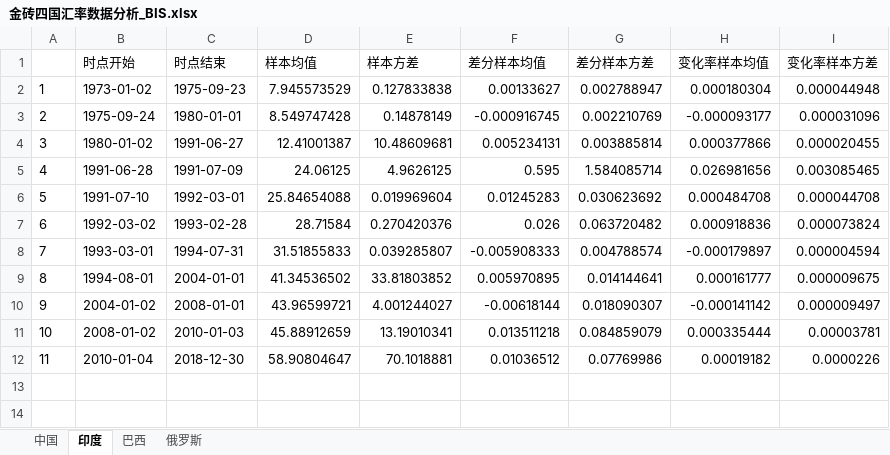
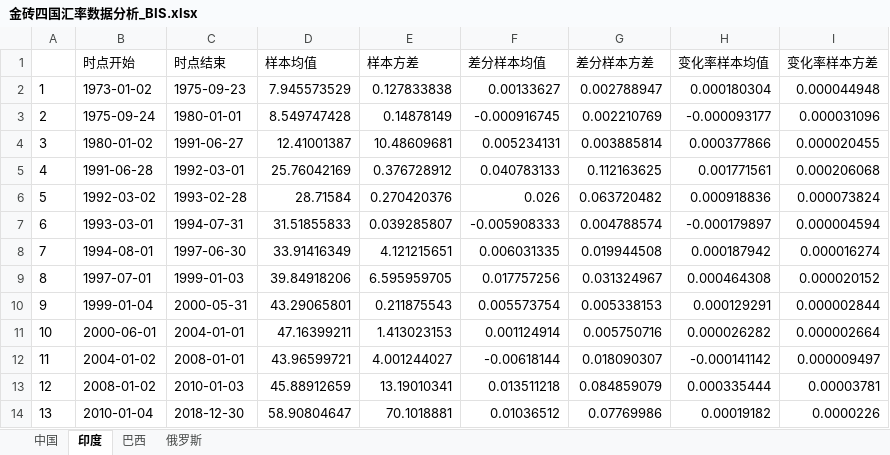
Before and after one commit to EthanSystem/MoneyMismatch, an Excel workbook: data/金砖四国汇率数据分析_BIS.xlsx, sheet 印度, drawn as a sheet; values as stored, in another font and other column widths than the file's, no borders; charts and pictures not drawn; removed rows and columns are numbered as before the commit, all else as after; the diff names each change by its address in the sheet, - before the commit and + after, or states it on an @@ line.

```diff
--- a/data/金砖四国汇率数据分析_BIS.xlsx (sheet 印度)
+++ b/data/金砖四国汇率数据分析_BIS.xlsx (sheet 印度)
-C5 (时点结束): 1991-07-09
+C5 (时点结束): 1992-03-01
-D5 (样本均值): 24.06125
+D5 (样本均值): 25.76042169
-E5 (样本方差): 4.9626125
+E5 (样本方差): 0.376728912
-F5 (差分样本均值): 0.595
+F5 (差分样本均值): 0.040783133
-G5 (差分样本方差): 1.584085714
+G5 (差分样本方差): 0.112163625
-H5 (变化率样本均值): 0.026981656
+H5 (变化率样本均值): 0.001771561
-I5 (变化率样本方差): 0.003085465
+I5 (变化率样本方差): 0.000206068
-row 6: 5 | 1991-07-10 | 1992-03-01 | 25.84654088 | 0.019969604 | 0.01245283 | 0.030623692 | 0.000484708 | 0.000044708
@@ column A renumbered from row 6 down @@
-C8 (时点结束): 2004-01-01
+C8 (时点结束): 1997-06-30
-D8 (样本均值): 41.34536502
+D8 (样本均值): 33.91416349
-E8 (样本方差): 33.81803852
+E8 (样本方差): 4.121215651
-F8 (差分样本均值): 0.005970895
+F8 (差分样本均值): 0.006031335
-G8 (差分样本方差): 0.014144641
+G8 (差分样本方差): 0.019944508
-H8 (变化率样本均值): 0.000161777
+H8 (变化率样本均值): 0.000187942
-I8 (变化率样本方差): 0.000009675
+I8 (变化率样本方差): 0.000016274
+row 9: 8 | 1997-07-01 | 1999-01-03 | 39.84918206 | 6.595959705 | 0.017757256 | 0.031324967 | 0.000464308 | 0.000020152
+row 10: 9 | 1999-01-04 | 2000-05-31 | 43.29065801 | 0.211875543 | 0.005573754 | 0.005338153 | 0.000129291 | 0.000002844
+row 11: 10 | 2000-06-01 | 2004-01-01 | 47.16399211 | 1.413023153 | 0.001124914 | 0.005750716 | 0.000026282 | 0.000002664
```
Also changed, not shown: charts or pictures, data/金砖四国汇率数据分析_BIS_自动生成的.xlsx, 8 other files.
